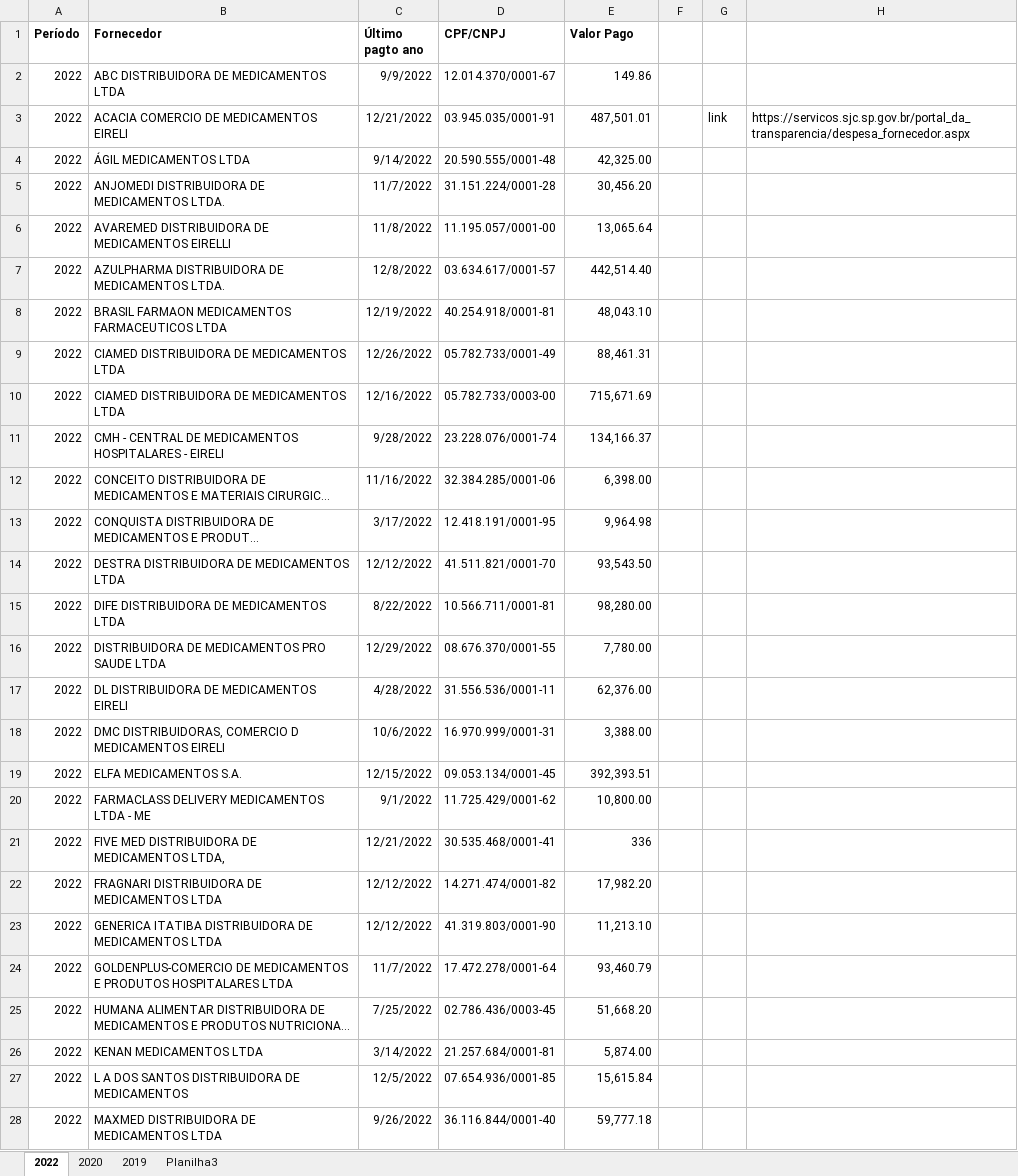
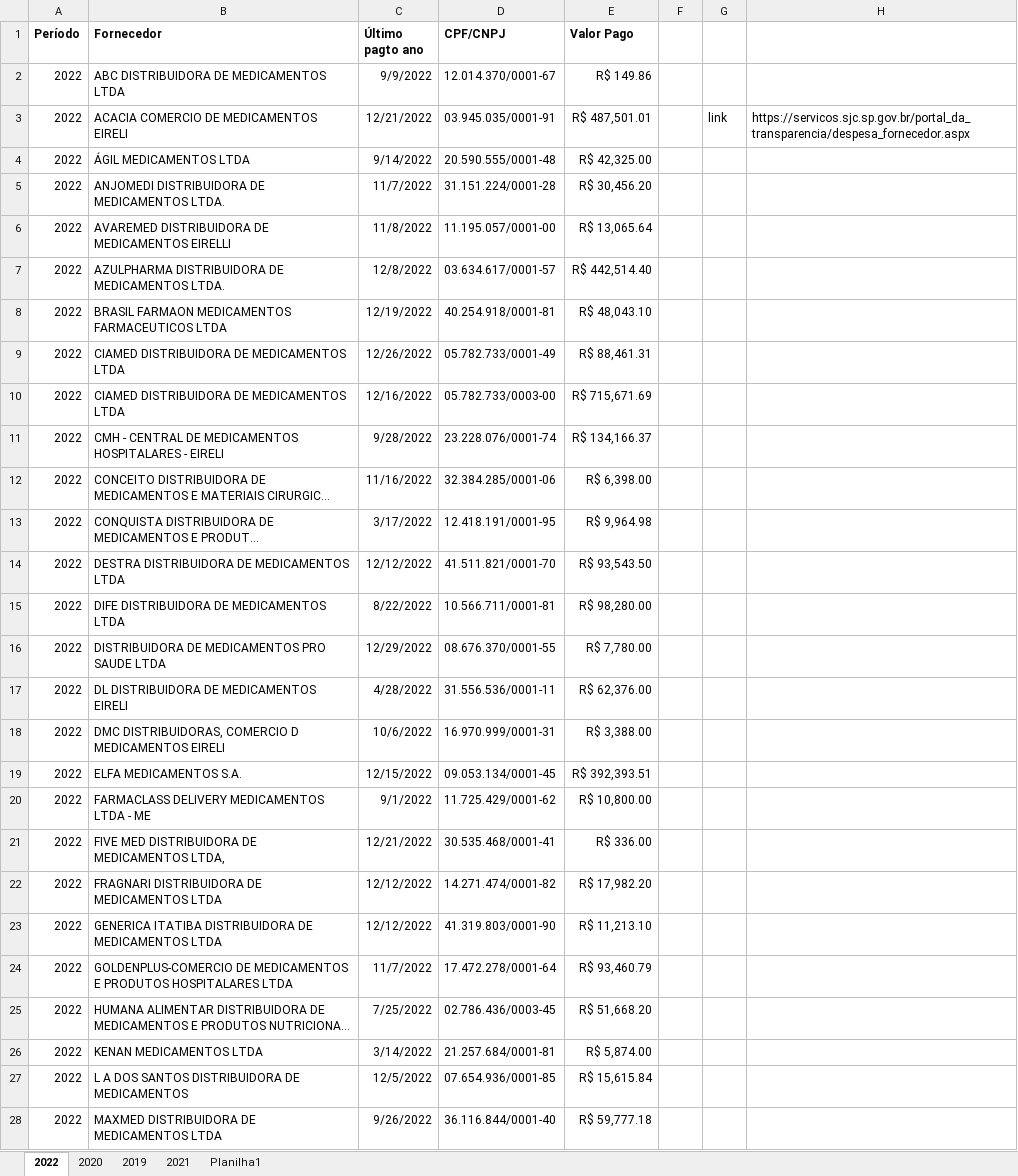
Before and after one commit to Grupo-Syntax-Squad/API, an Excel workbook: Dados/Dados de Medicamentos/São José dos Campos/med-sjc.xlsx, sheet 2022, drawn as a sheet; only a part is shown; long unchanged cells end in …; values as stored, in another font and other column widths than the file's, no borders; the diff covers the shown part only; the diff names each change by its address in the sheet, - before the commit and + after, or states it on an @@ line.

```diff
--- a/Dados/Dados de Medicamentos/São José dos Campos/med-sjc.xlsx (sheet 2022)
+++ b/Dados/Dados de Medicamentos/São José dos Campos/med-sjc.xlsx (sheet 2022)
-sheet tab: Planilha3
+sheet tab: 2021
+sheet tab: Planilha1
-E2 (Valor Pago): 149.86
+E2 (Valor Pago): R$ 149.86
-E3 (Valor Pago): 487,501.01
+E3 (Valor Pago): R$ 487,501.01
-E4 (Valor Pago): 42,325.00
+E4 (Valor Pago): R$ 42,325.00
-E5 (Valor Pago): 30,456.20
+E5 (Valor Pago): R$ 30,456.20
-E6 (Valor Pago): 13,065.64
+E6 (Valor Pago): R$ 13,065.64
-E7 (Valor Pago): 442,514.40
+E7 (Valor Pago): R$ 442,514.40
-E8 (Valor Pago): 48,043.10
+E8 (Valor Pago): R$ 48,043.10
-E9 (Valor Pago): 88,461.31
+E9 (Valor Pago): R$ 88,461.31
-E10 (Valor Pago): 715,671.69
+E10 (Valor Pago): R$ 715,671.69
-E11 (Valor Pago): 134,166.37
+E11 (Valor Pago): R$ 134,166.37
-E12 (Valor Pago): 6,398.00
+E12 (Valor Pago): R$ 6,398.00
-E13 (Valor Pago): 9,964.98
+E13 (Valor Pago): R$ 9,964.98
-E14 (Valor Pago): 93,543.50
+E14 (Valor Pago): R$ 93,543.50
-E15 (Valor Pago): 98,280.00
+E15 (Valor Pago): R$ 98,280.00
-E16 (Valor Pago): 7,780.00
+E16 (Valor Pago): R$ 7,780.00
-E17 (Valor Pago): 62,376.00
+E17 (Valor Pago): R$ 62,376.00
-E18 (Valor Pago): 3,388.00
+E18 (Valor Pago): R$ 3,388.00
-E19 (Valor Pago): 392,393.51
+E19 (Valor Pago): R$ 392,393.51
-E20 (Valor Pago): 10,800.00
+E20 (Valor Pago): R$ 10,800.00
-E21 (Valor Pago): 336
+E21 (Valor Pago): R$ 336.00
-E22 (Valor Pago): 17,982.20
+E22 (Valor Pago): R$ 17,982.20
-E23 (Valor Pago): 11,213.10
+E23 (Valor Pago): R$ 11,213.10
-E24 (Valor Pago): 93,460.79
+E24 (Valor Pago): R$ 93,460.79
-E25 (Valor Pago): 51,668.20
+E25 (Valor Pago): R$ 51,668.20
-E26 (Valor Pago): 5,874.00
+E26 (Valor Pago): R$ 5,874.00
-E27 (Valor Pago): 15,615.84
+E27 (Valor Pago): R$ 15,615.84
-E28 (Valor Pago): 59,777.18
+E28 (Valor Pago): R$ 59,777.18
```
Also changed, not shown: 1 added row and 14 edited cells elsewhere in this sheet, sheet 2021, sheet 2020, sheet 2019, charts or pictures, Dados/Dados de Medicamentos/Caçapava/medicamentos-caçapava.xlsx, Dados/Graficos Consulta/consultas filtrado.xlsx, 19 other files.
